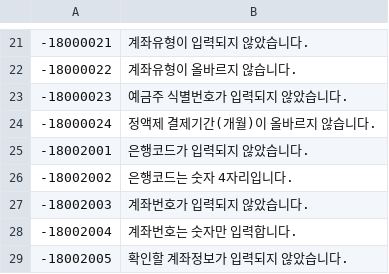
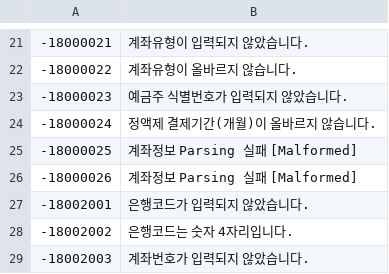
Before and after one commit to linkhub-sdk/popbill.exception, a CSV file: 180_easyfin.csv, drawn as a sheet; only a part is shown, gaps mark what is left out; the shorter side is filled out with more unchanged rows; the diff names each change by its address in the sheet, - before the commit and + after, or states it on an @@ line.

Commit message:
Update 180_easyfin.csv

```diff
--- a/180_easyfin.csv
+++ b/180_easyfin.csv
+row 25: -18000025 | 계좌정보 Parsing 실패 [Malformed]
+row 26: -18000026 | 계좌정보 Parsing 실패 [Malformed]
```
